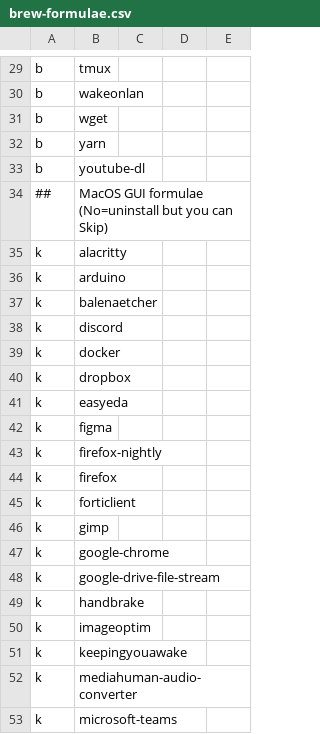
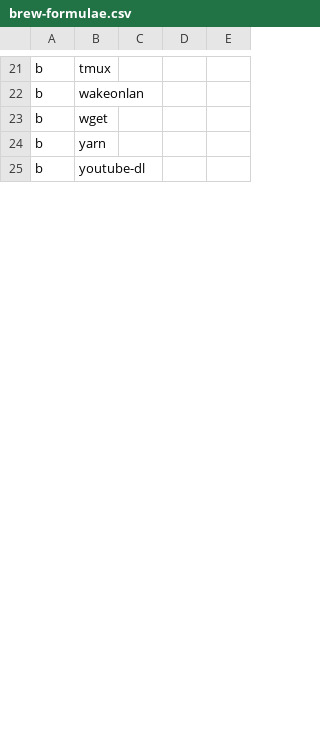
Before and after one commit to zigotica/automated-desktop-setup, a CSV file: data/brew-formulae.csv, drawn as a sheet; only a part is shown, gaps mark what is left out; the diff covers the shown part only.

```diff
--- a/data/brew-formulae.csv
+++ b/data/brew-formulae.csv
@@ -33,21 +25 @@ b,yarn,,,
 b,youtube-dl,,,
-##,MacOS GUI formulae (No=uninstall but you can Skip),,,
-k,alacritty,,,
-k,arduino,,,
-k,balenaetcher,,,
-k,discord,,,
-k,docker,,,
-k,dropbox,,,
-k,easyeda,,,
-k,figma,,,
-k,firefox-nightly,,,
-k,firefox,,,
-k,forticlient,,,
-k,gimp,,,
-k,google-chrome,,,
-k,google-drive-file-stream,,,
-k,handbrake,,,
-k,imageoptim,,,
-k,keepingyouawake,,,
-k,mediahuman-audio-converter,,,
-k,microsoft-teams,,,
```
Also changed, not shown: 1 added row and 39 removed rows elsewhere in this file, data/defaults-macos.csv, 4 other files.
